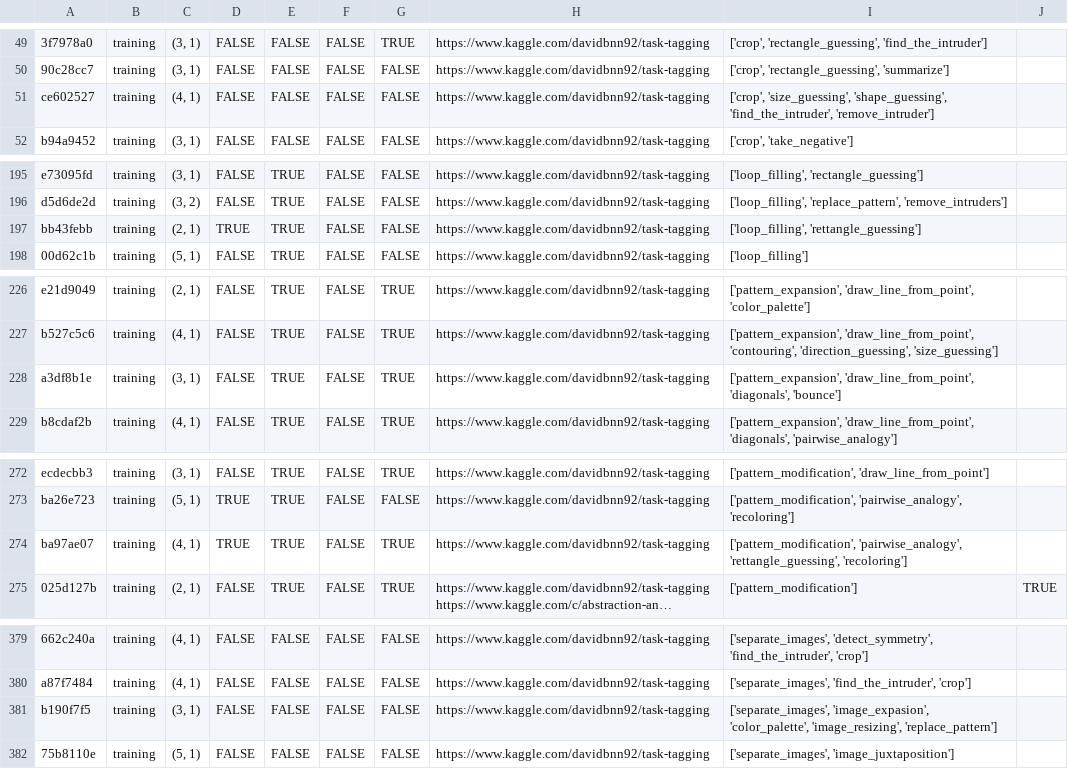
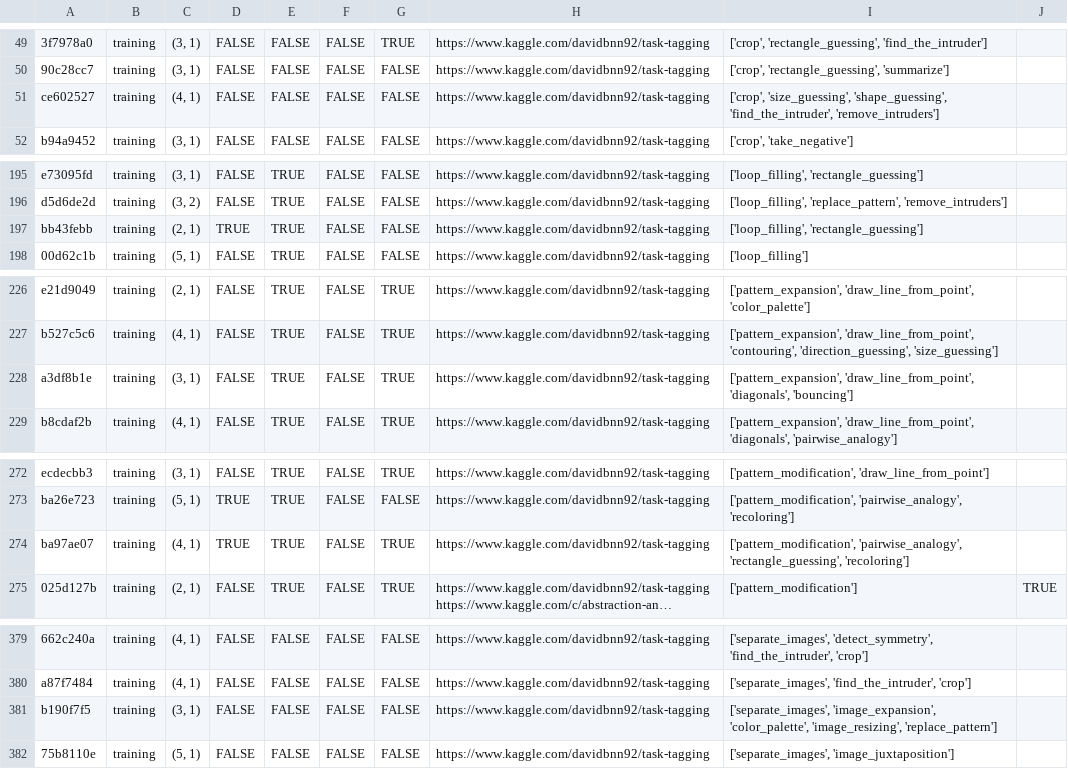
Before and after one commit to TeamSPoon/ARC, a CSV file: prolog/kaggle_arc/task_classes.csv, drawn as a sheet; only a part is shown, gaps mark what is left out; long unchanged cells end in …; the diff names each change by its address in the sheet, - before the commit and + after, or states it on an @@ line.

```diff
--- a/prolog/kaggle_arc/task_classes.csv
+++ b/prolog/kaggle_arc/task_classes.csv
-I51: …'shape_guessing', 'find_the_intruder', 'remove_intruder']
+I51: …'shape_guessing', 'find_the_intruder', 'remove_intruders']
-I197: ['loop_filling', 'rettangle_guessing']
+I197: ['loop_filling', 'rectangle_guessing']
-I228: …'draw_line_from_point', 'diagonals', 'bounce']
+I228: …'draw_line_from_point', 'diagonals', 'bouncing']
-I274: ['pattern_modification', 'pairwise_analogy', 'rettangle_guessing', 'recoloring']
+I274: ['pattern_modification', 'pairwise_analogy', 'rectangle_guessing', 'recoloring']
-I381: ['separate_images', 'image_expasion', 'color_palette', 'image_resizing',…
+I381: ['separate_images', 'image_expansion', 'color_palette', 'image_resizing',…
```
Also changed, not shown: 6 other files.
